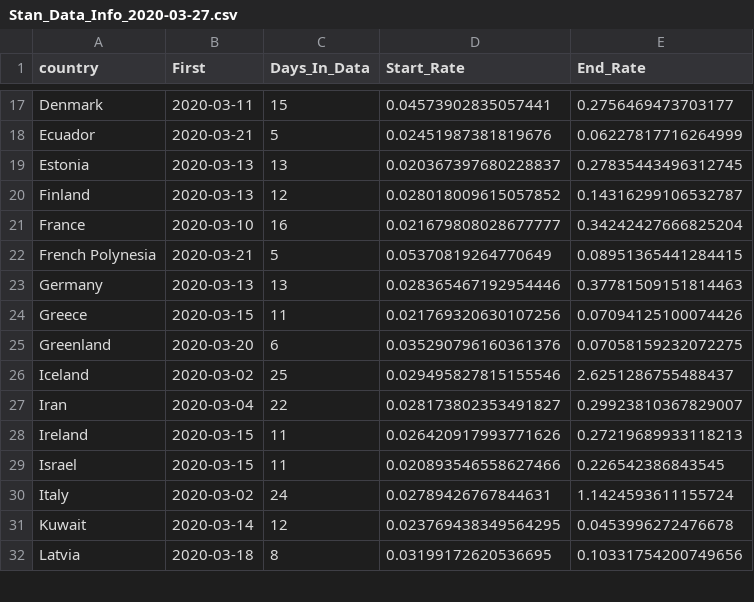
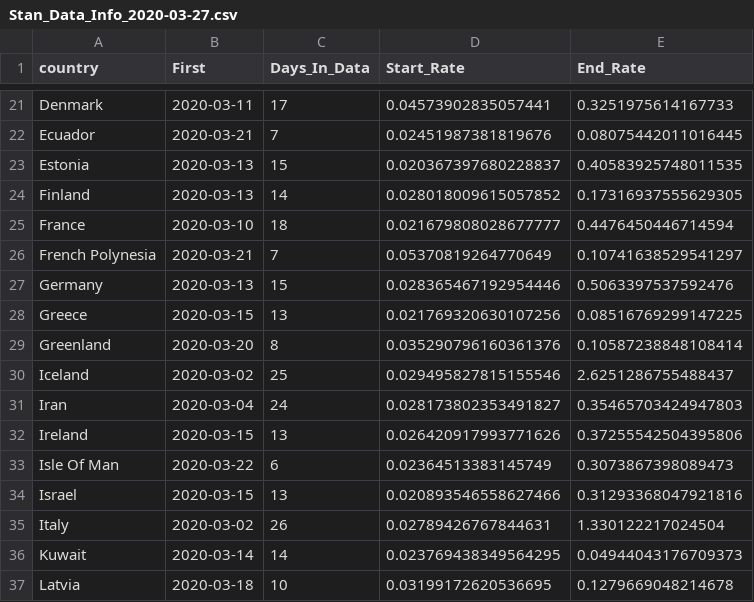
Before and after one commit to bgautijonsson/covid19, a CSV file: Output/Stan_Data_Info/Stan_Data_Info_2020-03-27.csv, drawn as a sheet; only a part is shown, gaps mark what is left out; addresses are those after the commit; the diff covers the shown part only; the diff names each change by its address in the sheet, - before the commit and + after, or states it on an @@ line.

```diff
--- a/Output/Stan_Data_Info/Stan_Data_Info_2020-03-27.csv
+++ b/Output/Stan_Data_Info/Stan_Data_Info_2020-03-27.csv
-C21 (Days_In_Data): 15
+C21 (Days_In_Data): 17
-E21 (End_Rate): 0.2756469473703177
+E21 (End_Rate): 0.3251975614167733
-C22 (Days_In_Data): 5
+C22 (Days_In_Data): 7
-E22 (End_Rate): 0.06227817716264999
+E22 (End_Rate): 0.08075442011016445
-C23 (Days_In_Data): 13
+C23 (Days_In_Data): 15
-E23 (End_Rate): 0.27835443496312745
+E23 (End_Rate): 0.40583925748011535
-C24 (Days_In_Data): 12
+C24 (Days_In_Data): 14
-E24 (End_Rate): 0.14316299106532787
+E24 (End_Rate): 0.17316937555629305
-C25 (Days_In_Data): 16
+C25 (Days_In_Data): 18
-E25 (End_Rate): 0.34242427666825204
+E25 (End_Rate): 0.4476450446714594
-C26 (Days_In_Data): 5
+C26 (Days_In_Data): 7
-E26 (End_Rate): 0.08951365441284415
+E26 (End_Rate): 0.10741638529541297
-C27 (Days_In_Data): 13
+C27 (Days_In_Data): 15
-E27 (End_Rate): 0.37781509151814463
+E27 (End_Rate): 0.5063397537592476
-C28 (Days_In_Data): 11
+C28 (Days_In_Data): 13
-E28 (End_Rate): 0.07094125100074426
+E28 (End_Rate): 0.08516769299147225
-C29 (Days_In_Data): 6
+C29 (Days_In_Data): 8
-E29 (End_Rate): 0.07058159232072275
+E29 (End_Rate): 0.10587238848108414
-C31 (Days_In_Data): 22
+C31 (Days_In_Data): 24
-E31 (End_Rate): 0.29923810367829007
+E31 (End_Rate): 0.35465703424947803
-C32 (Days_In_Data): 11
+C32 (Days_In_Data): 13
-E32 (End_Rate): 0.27219689933118213
+E32 (End_Rate): 0.37255542504395806
+row 33: Isle Of Man | 2020-03-22 | 6 | 0.02364513383145749 | 0.3073867398089473
-C34 (Days_In_Data): 11
+C34 (Days_In_Data): 13
-E34 (End_Rate): 0.226542386843545
+E34 (End_Rate): 0.31293368047921816
-C35 (Days_In_Data): 24
+C35 (Days_In_Data): 26
-E35 (End_Rate): 1.1424593611155724
+E35 (End_Rate): 1.330122217024504
-C36 (Days_In_Data): 12
+C36 (Days_In_Data): 14
-E36 (End_Rate): 0.0453996272476678
+E36 (End_Rate): 0.04944043176709373
-C37 (Days_In_Data): 8
+C37 (Days_In_Data): 10
-E37 (End_Rate): 0.10331754200749656
+E37 (End_Rate): 0.1279669048214678
```
Also changed, not shown: 10 added rows and 80 edited cells elsewhere in this file, 43 other files.
